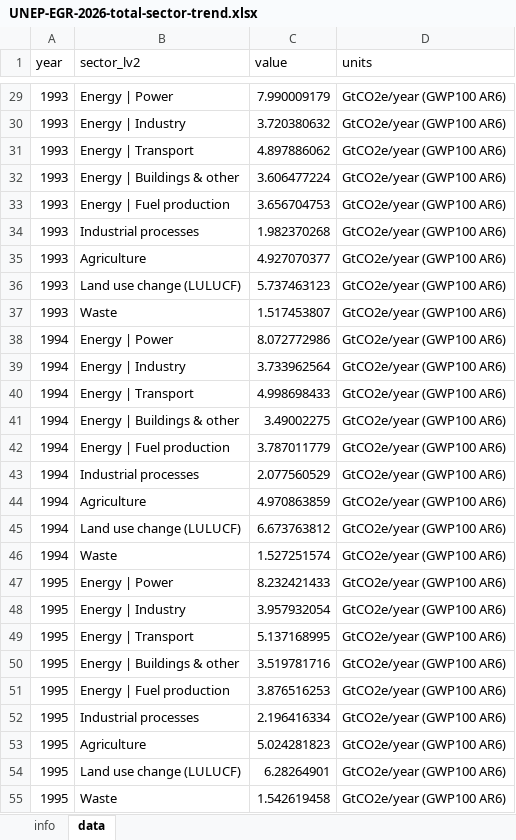
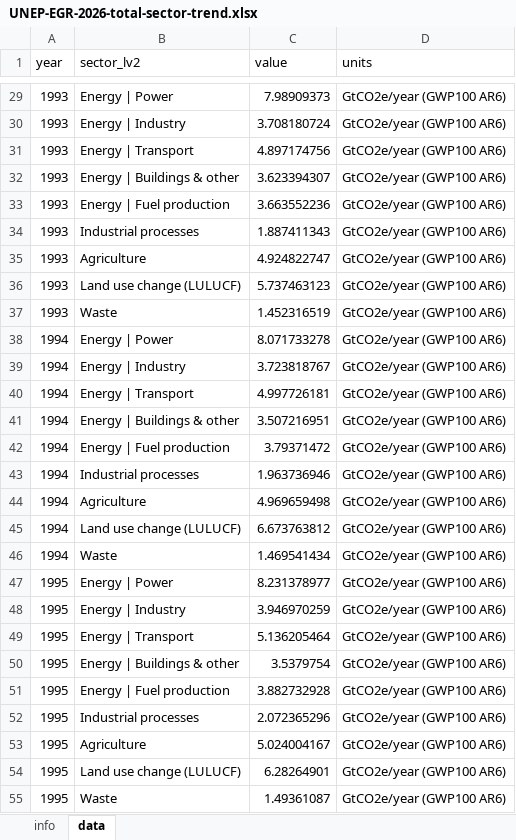
Before and after one commit to lambwf/UNEP-Gap-Report-2026-Chapter-2, an Excel workbook: results/standard/UNEP-EGR-2026-total-sector-trend.xlsx, sheet data, drawn as a sheet; only a part is shown, gaps mark what is left out; values as stored, in another font and other column widths than the file's, no borders; the diff covers the shown part only; the diff names each change by its address in the sheet, - before the commit and + after, or states it on an @@ line.

```diff
--- a/results/standard/UNEP-EGR-2026-total-sector-trend.xlsx (sheet data)
+++ b/results/standard/UNEP-EGR-2026-total-sector-trend.xlsx (sheet data)
-C29 (value): 7.990009179
+C29 (value): 7.98909373
-C30 (value): 3.720380632
+C30 (value): 3.708180724
-C31 (value): 4.897886062
+C31 (value): 4.897174756
-C32 (value): 3.606477224
+C32 (value): 3.623394307
-C33 (value): 3.656704753
+C33 (value): 3.663552236
-C34 (value): 1.982370268
+C34 (value): 1.887411343
-C35 (value): 4.927070377
+C35 (value): 4.924822747
-C37 (value): 1.517453807
+C37 (value): 1.452316519
-C38 (value): 8.072772986
+C38 (value): 8.071733278
-C39 (value): 3.733962564
+C39 (value): 3.723818767
-C40 (value): 4.998698433
+C40 (value): 4.997726181
-C41 (value): 3.49002275
+C41 (value): 3.507216951
-C42 (value): 3.787011779
+C42 (value): 3.79371472
-C43 (value): 2.077560529
+C43 (value): 1.963736946
-C44 (value): 4.970863859
+C44 (value): 4.969659498
-C46 (value): 1.527251574
+C46 (value): 1.469541434
-C47 (value): 8.232421433
+C47 (value): 8.231378977
-C48 (value): 3.957932054
+C48 (value): 3.946970259
-C49 (value): 5.137168995
+C49 (value): 5.136205464
-C50 (value): 3.519781716
+C50 (value): 3.5379754
-C51 (value): 3.876516253
+C51 (value): 3.882732928
-C52 (value): 2.196416334
+C52 (value): 2.072365296
-C53 (value): 5.024281823
+C53 (value): 5.024004167
-C55 (value): 1.542619458
+C55 (value): 1.49361087
```
Also changed, not shown: 9 added rows and 256 edited cells elsewhere in this sheet, results/standard/UNEP-EGR-2026-total-luc-differences.xlsx, results/standard/UNEP-EGR-2026-total-uncertainties.xlsx, 47 other files.
